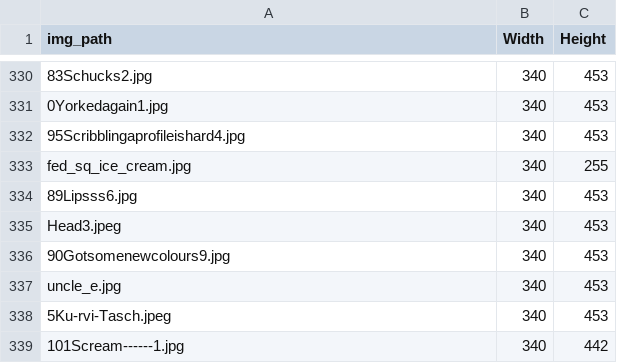
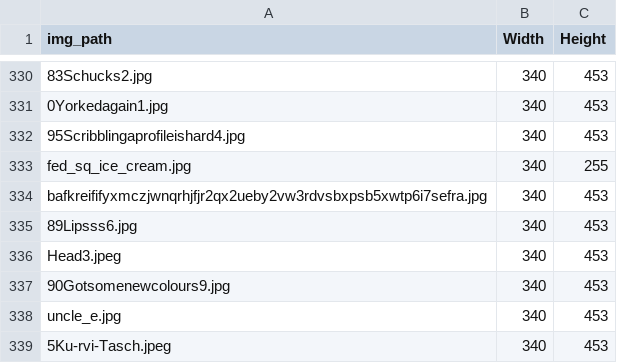
Before and after one commit to joshnicholas/site, a CSV file: python/scrap/image_sizes.csv, drawn as a sheet; only a part is shown, gaps mark what is left out; the shorter side is filled out with more unchanged rows; the diff names each change by its address in the sheet, - before the commit and + after, or states it on an @@ line.

```diff
--- a/python/scrap/image_sizes.csv
+++ b/python/scrap/image_sizes.csv
+row 334: bafkreififyxmczjwnqrhjfjr2qx2ueby2vw3rdvsbxpsb5xwtp6i7sefra.jpg | 340 | 453
```
Also changed, not shown: python/scrap/bsky_scribbles.csv, 6 other files.
